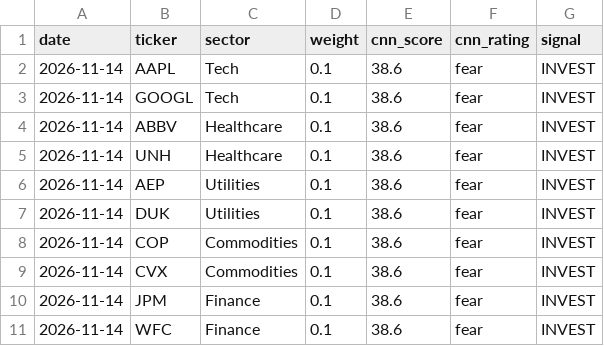
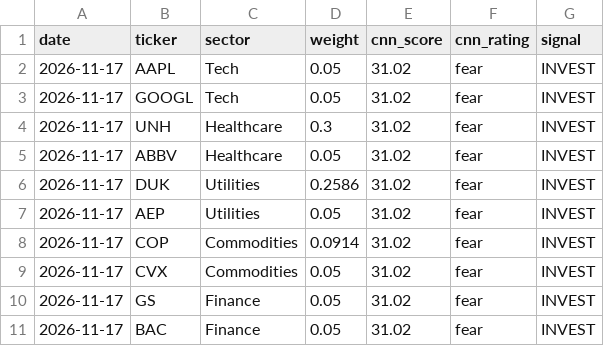
Before and after one commit to vkv23001/portfolio-optimization, a CSV file: outputs/todays_allocation.csv, drawn as a sheet.

```diff
--- a/outputs/todays_allocation.csv
+++ b/outputs/todays_allocation.csv
@@ -1,11 +1,11 @@
 date,ticker,sector,weight,cnn_score,cnn_rating,signal
-2026-11-14,AAPL,Tech,0.1,38.6,fear,INVEST
-2026-11-14,GOOGL,Tech,0.1,38.6,fear,INVEST
-2026-11-14,ABBV,Healthcare,0.1,38.6,fear,INVEST
-2026-11-14,UNH,Healthcare,0.1,38.6,fear,INVEST
-2026-11-14,AEP,Utilities,0.1,38.6,fear,INVEST
-2026-11-14,DUK,Utilities,0.1,38.6,fear,INVEST
-2026-11-14,COP,Commodities,0.1,38.6,fear,INVEST
-2026-11-14,CVX,Commodities,0.1,38.6,fear,INVEST
-2026-11-14,JPM,Finance,0.1,38.6,fear,INVEST
-2026-11-14,WFC,Finance,0.1,38.6,fear,INVEST
+2026-11-17,AAPL,Tech,0.05,31.02,fear,INVEST
+2026-11-17,GOOGL,Tech,0.05,31.02,fear,INVEST
+2026-11-17,UNH,Healthcare,0.3,31.02,fear,INVEST
+2026-11-17,ABBV,Healthcare,0.05,31.02,fear,INVEST
+2026-11-17,DUK,Utilities,0.2586,31.02,fear,INVEST
+2026-11-17,AEP,Utilities,0.05,31.02,fear,INVEST
+2026-11-17,COP,Commodities,0.0914,31.02,fear,INVEST
+2026-11-17,CVX,Commodities,0.05,31.02,fear,INVEST
+2026-11-17,GS,Finance,0.05,31.02,fear,INVEST
+2026-11-17,BAC,Finance,0.05,31.02,fear,INVEST
```
Also changed, not shown: outputs/portfolio_values.csv, outputs/summary.csv, 5 other files.
